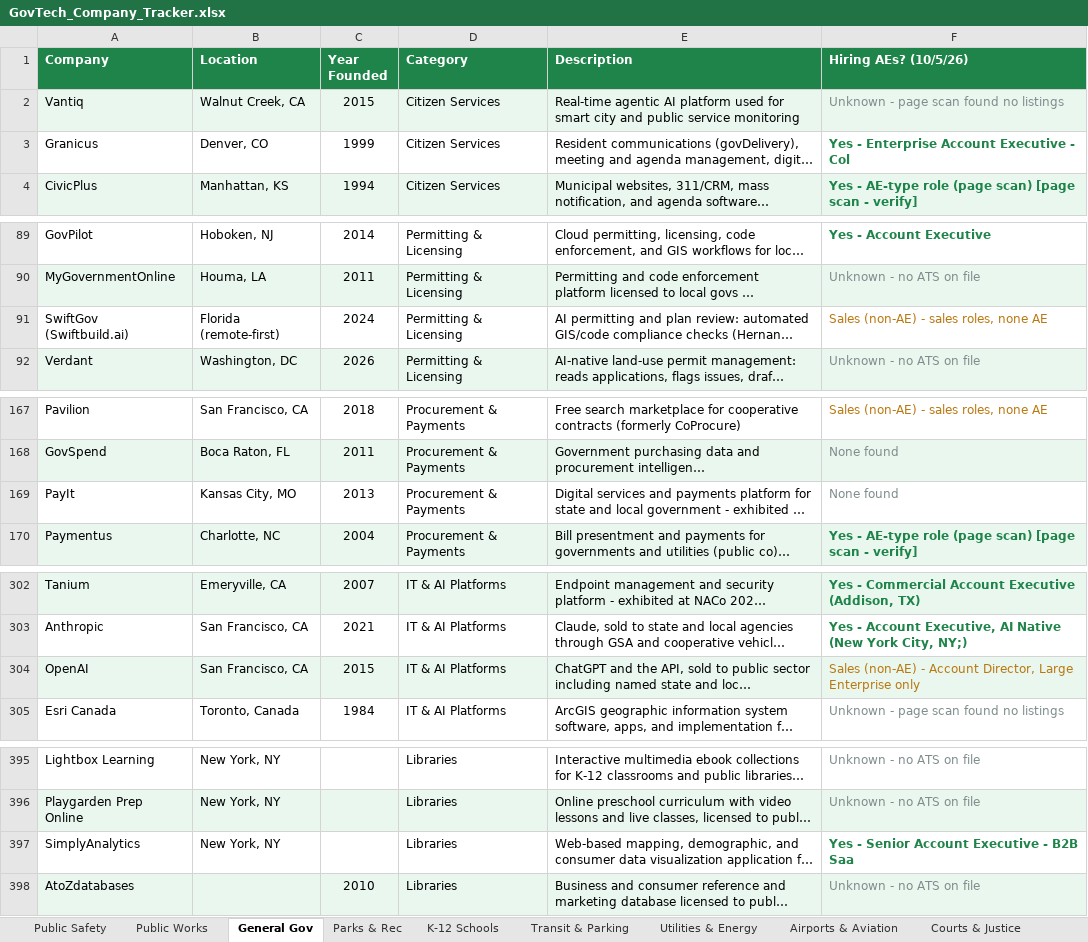
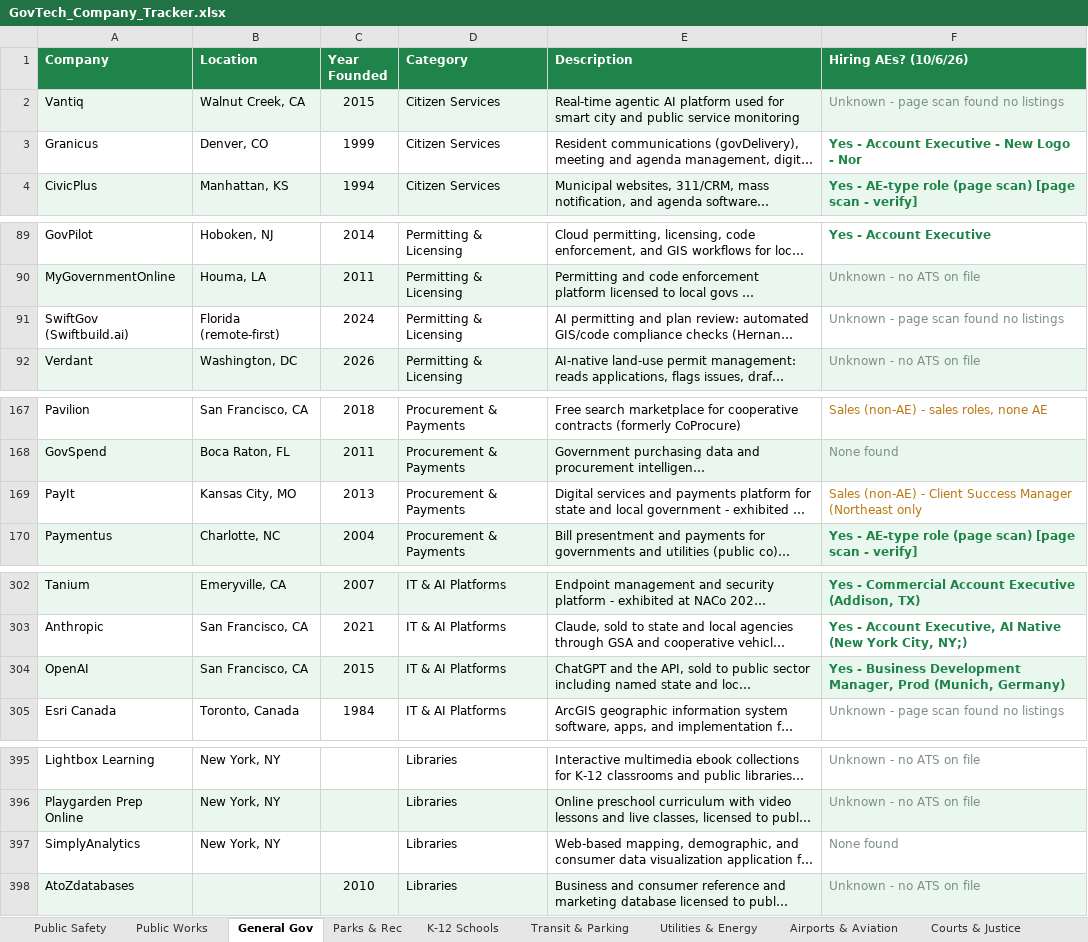
Before and after one commit to westjw/govtech-dock, an Excel workbook: exports/GovTech_Company_Tracker.xlsx, sheet General Gov, drawn as a sheet; only a part is shown, gaps mark what is left out; long unchanged cells end in …; values as stored, in another font and other column widths than the file's, no borders; the diff covers the shown part only; the diff names each change by its address in the sheet, - before the commit and + after, or states it on an @@ line.

```diff
--- a/exports/GovTech_Company_Tracker.xlsx (sheet General Gov)
+++ b/exports/GovTech_Company_Tracker.xlsx (sheet General Gov)
-F1: Hiring AEs? (10/5/26)
+F1: Hiring AEs? (10/6/26)
-F3 (Hiring AEs? (10/6/26)): Yes - Enterprise Account Executive - Col
+F3 (Hiring AEs? (10/6/26)): Yes - Account Executive - New Logo - Nor
-F91 (Hiring AEs? (10/6/26)): Sales (non-AE) - sales roles, none AE
+F91 (Hiring AEs? (10/6/26)): Unknown - page scan found no listings
-F91 text colour: #B9770E
+F91 text colour: #7F8C8D
-F169 (Hiring AEs? (10/6/26)): None found
+F169 (Hiring AEs? (10/6/26)): Sales (non-AE) - Client Success Manager (Northeast only
-F169 text colour: #7F8C8D
+F169 text colour: #B9770E
-F304 (Hiring AEs? (10/6/26)): Sales (non-AE) - Account Director, Large Enterprise only
+F304 (Hiring AEs? (10/6/26)): Yes - Business Development Manager, Prod (Munich, Germany)
@@ F304 bold: off → on, text colour: #B9770E → #1E8449 @@
-F397 (Hiring AEs? (10/6/26)): Yes - Senior Account Executive - B2B Saa
+F397 (Hiring AEs? (10/6/26)): None found
@@ F397 bold: on → off, text colour: #1E8449 → #7F8C8D @@
```
Also changed, not shown: 2 edited cells elsewhere in this sheet, sheet Public Safety, sheet Higher Education, sheet Airports & Aviation, sheet Public Works, sheet Parks & Rec, sheet Courts & Justice, 5 more sheets.
